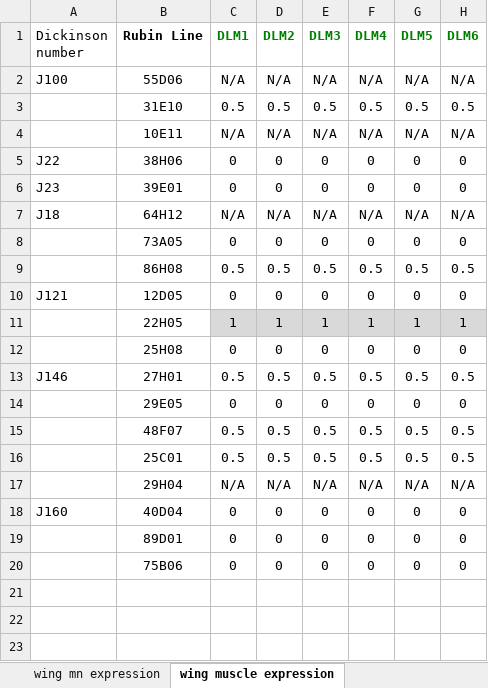
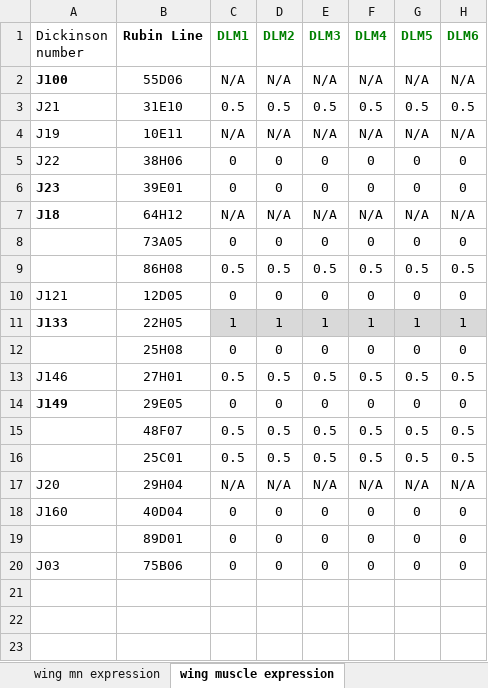
Before and after one commit to psilentp/flight-muscles, an Excel workbook: experimental/mn_expression_matrix_plot/wing motorneuron screen (1).xlsx, sheet wing muscle expression, drawn as a sheet; only a part is shown; values as stored, in another font and other column widths than the file's, no borders; the diff names each change by its address in the sheet, - before the commit and + after, or states it on an @@ line.

```diff
--- a/experimental/mn_expression_matrix_plot/wing motorneuron screen (1).xlsx (sheet wing muscle expression)
+++ b/experimental/mn_expression_matrix_plot/wing motorneuron screen (1).xlsx (sheet wing muscle expression)
-A2 bold: off
+A2 bold: on
-A3 (Dickinson number): (empty)
+A3 (Dickinson number): J21
-A4 (Dickinson number): (empty)
+A4 (Dickinson number): J19
-A6:A7 bold: off
+A6:A7 bold: on
-A11 (Dickinson number): (empty)
+A11 (Dickinson number): J133
-A14 (Dickinson number): (empty)
+A14 (Dickinson number): J149
-A17 (Dickinson number): (empty)
+A17 (Dickinson number): J20
-A20 (Dickinson number): (empty)
+A20 (Dickinson number): J03
```
Also changed, not shown: 6 other files.
